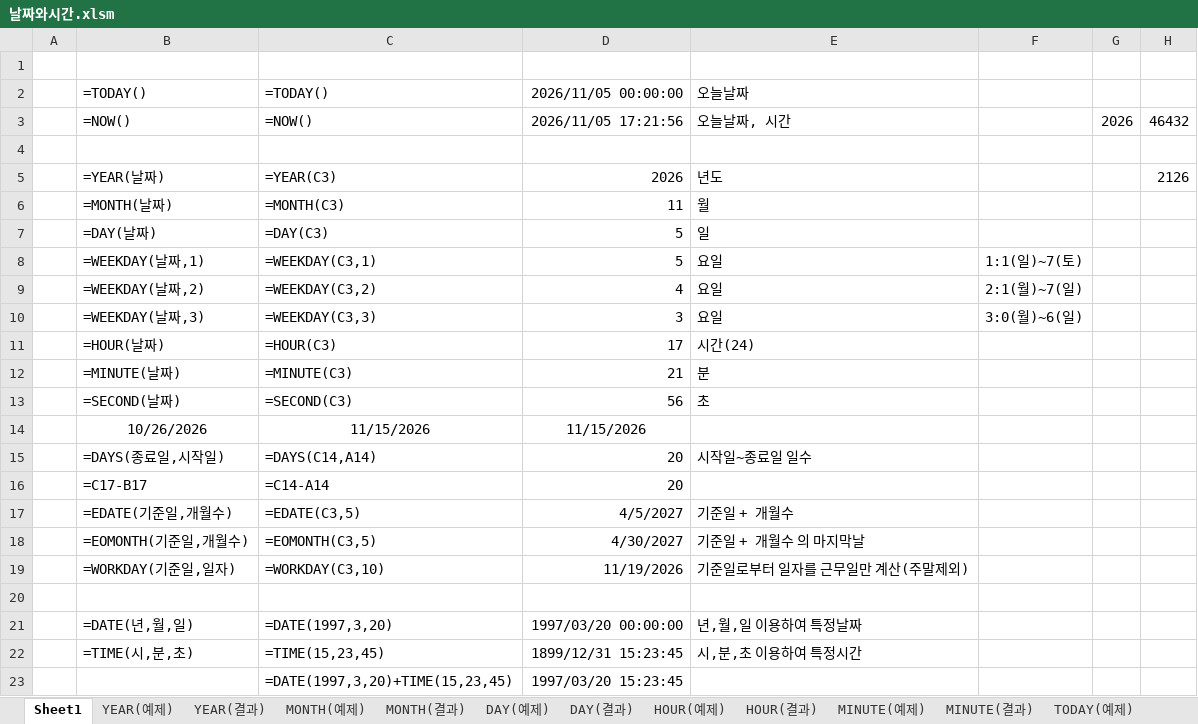
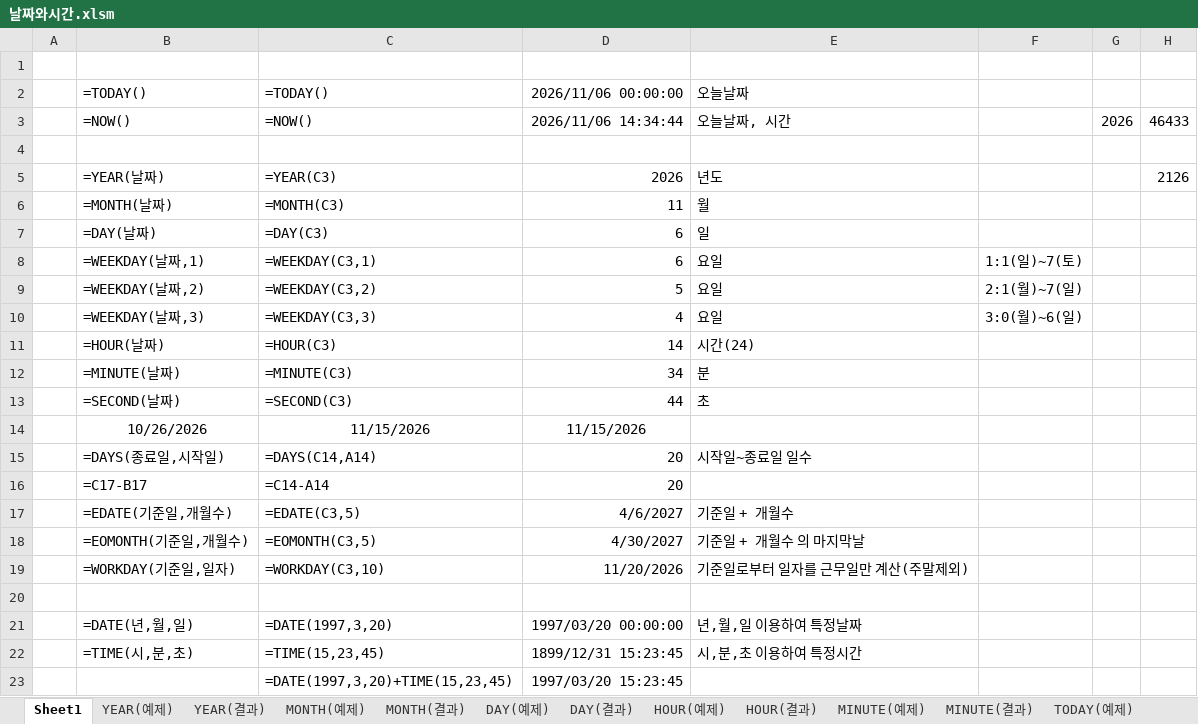
Before and after one commit to jx007s/AGI_EXCEL_2026_10, an Excel workbook: 자주출제되는_함수사전/날짜와시간.xlsm, sheet Sheet1, drawn as a sheet; values as stored, in another font and other column widths than the file's, no borders; the diff names each change by its address in the sheet, - before the commit and + after, or states it on an @@ line.

```diff
--- a/자주출제되는_함수사전/날짜와시간.xlsm (sheet Sheet1)
+++ b/자주출제되는_함수사전/날짜와시간.xlsm (sheet Sheet1)
-D2: 2026/11/05 00:00:00
+D2: 2026/11/06 00:00:00
-D3: 2026/11/05 17:21:56
+D3: 2026/11/06 14:34:44
-H3: 46432
+H3: 46433
-D7:D8: 5
+D7:D8: 6
-D9: 4
+D9: 5
-D10: 3
+D10: 4
-D11: 17
+D11: 14
-D12: 21
+D12: 34
-D13: 56
+D13: 44
-D17: 4/5/2027
+D17: 4/6/2027
-D19: 11/19/2026
+D19: 11/20/2026
```
Also changed, not shown: sheet NOW(결과), sheet TODAY(결과), 이론/08계산작업.xlsm, 자주출제되는_함수사전/수학과 삼각.xlsm, 2 other files.
